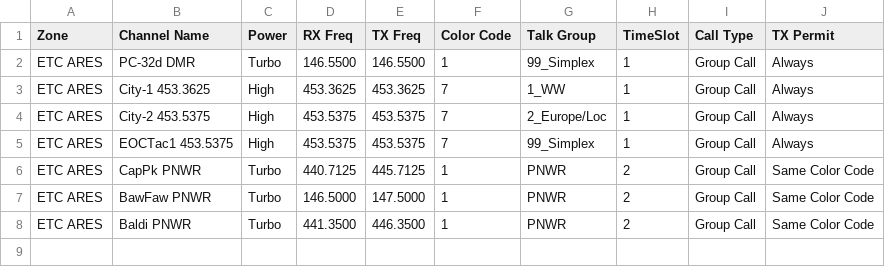
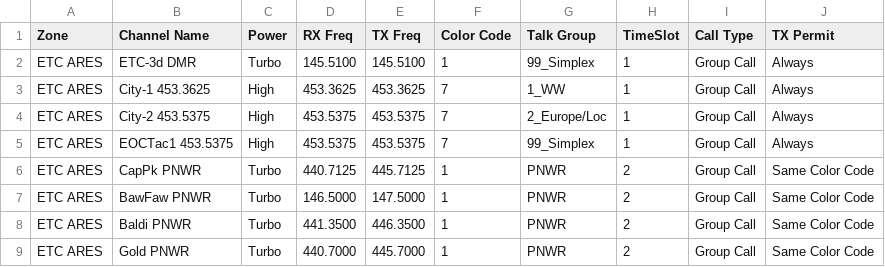
Before and after one commit to n7ekb/cps-import-builder, a CSV file: reference_data_files/N7EKB_shared_files/Digital-Others__WA_East_Thurston_County_ARES_Channels.csv, drawn as a sheet.

```diff
--- a/reference_data_files/N7EKB_shared_files/Digital-Others__WA_East_Thurston_County_ARES_Channels.csv
+++ b/reference_data_files/N7EKB_shared_files/Digital-Others__WA_East_Thurston_County_ARES_Channels.csv
@@ -1,3 +1,3 @@
 Zone,Channel Name,Power,RX Freq,TX Freq,Color Code,Talk Group,TimeSlot,Call Type,TX Permit
-ETC ARES,PC-32d DMR,Turbo,146.5500,146.5500,1,99_Simplex,1,Group Call,Always
+ETC ARES,ETC-3d DMR,Turbo,145.5100,145.5100,1,99_Simplex,1,Group Call,Always
 ETC ARES,City-1 453.3625,High,453.3625,453.3625,7,1_WW,1,Group Call,Always
@@ -8 +8,2 @@ ETC ARES,BawFaw PNWR,Turbo,146.5000,147.5000,1,PNWR,2,Group Call,Same Color Code
 ETC ARES,Baldi PNWR,Turbo,441.3500,446.3500,1,PNWR,2,Group Call,Same Color Code
+ETC ARES,Gold PNWR,Turbo,440.7000,445.7000,1,PNWR,2,Group Call,Same Color Code
```
Also changed, not shown: reference_data_files/N7EKB_shared_files/Analog__WA_East_Thurston_County_ARES_Channels.csv, reference_data_files/N7EKB_shared_files/Analog__WA_Pierce_County_ARES_Channels.csv, 1 other file.
